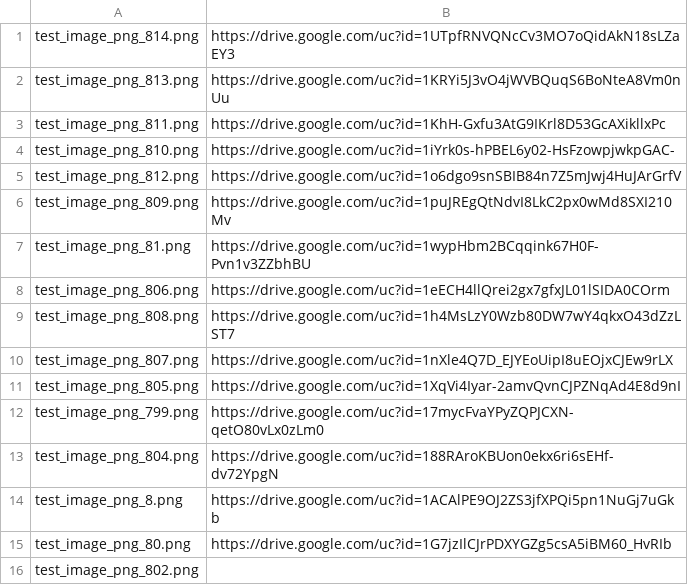
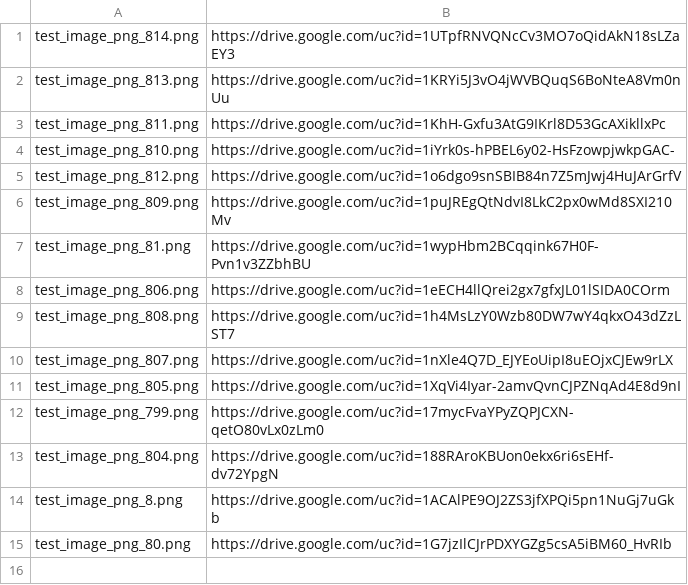
Before and after one commit to bhavanamb/BookSearch, a CSV file: test_file.csv, drawn as a sheet; the diff names each change by its address in the sheet, - before the commit and + after, or states it on an @@ line.

Commit message:
Update test_file.csv

```diff
--- a/test_file.csv
+++ b/test_file.csv
-row 16: test_image_png_802.png
```
